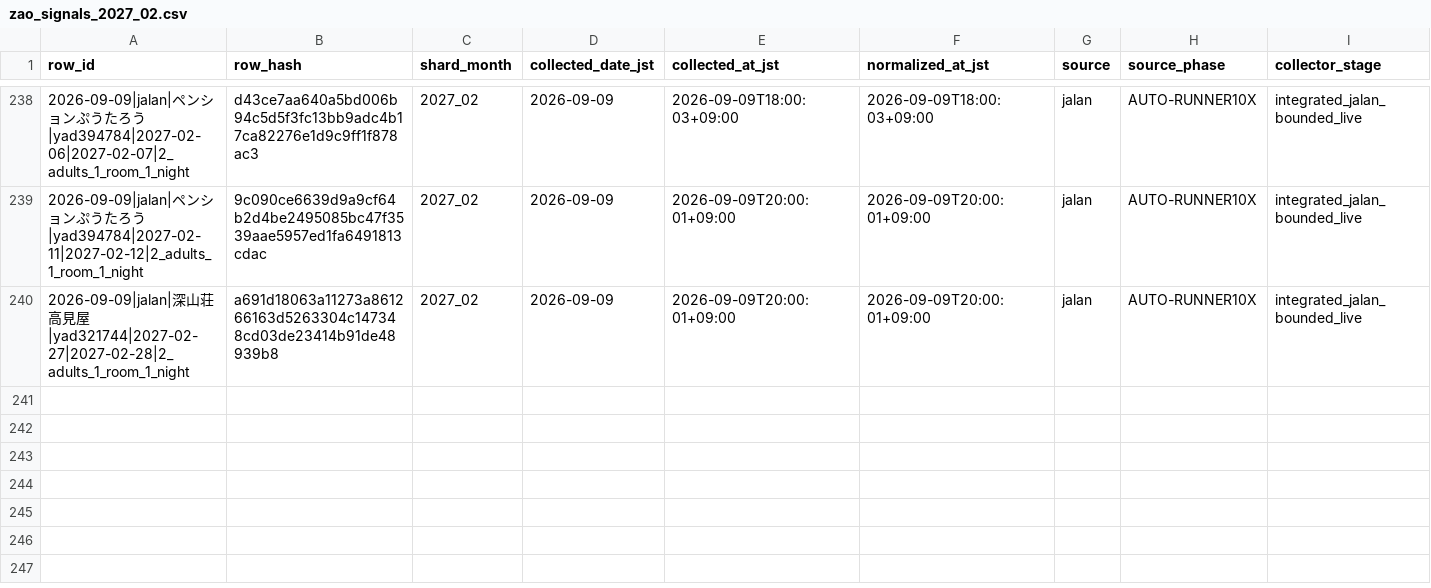
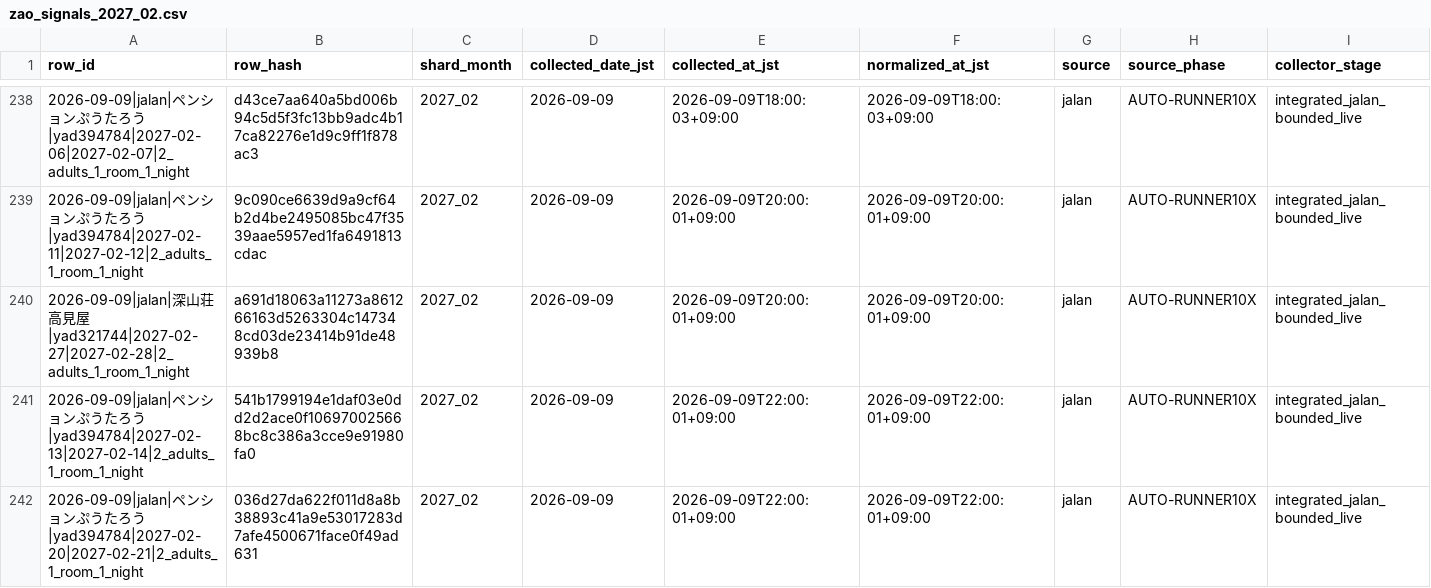
Before and after one commit to ginisato-hash/zao-market-intelligence, a CSV file: .data/history/zao_signals_2027_02.csv, drawn as a sheet; only a part is shown, gaps mark what is left out; rows hold the shown columns only; the diff names each change by its address in the sheet, - before the commit and + after, or states it on an @@ line.

Commit message:
Auto-commit market data (2026-09-09T22:07:59+09:00)
Automated by ops:auto-commit-push after a scheduled collection run appended
new observations. Data-only: .data/history + apps/zmi-bi-web/data +
.data/market-observations.

```diff
--- a/.data/history/zao_signals_2027_02.csv
+++ b/.data/history/zao_signals_2027_02.csv
+row 241: 2026-09-09|jalan|ペンションぷうたろう|yad394784|2027-02-13|2027-02-14|2_adults_1_room_1_night | 541b1799194e1daf03e0dd2d2ace0f106970025668bc8c386a3cce9e91980fa0 | 2027_02 | 2026-09-09 | 2026-09-09T22:00:01+09:00 | 2026-09-09T22:00:01+09:00 | jalan | AUTO-RUNNER10X | integrated_jalan_bounded_live
+row 242: 2026-09-09|jalan|ペンションぷうたろう|yad394784|2027-02-20|2027-02-21|2_adults_1_room_1_night | 036d27da622f011d8a8b38893c41a9e53017283d7afe4500671face0f49ad631 | 2027_02 | 2026-09-09 | 2026-09-09T22:00:01+09:00 | 2026-09-09T22:00:01+09:00 | jalan | AUTO-RUNNER10X | integrated_jalan_bounded_live
```
Also changed, not shown: apps/zmi-bi-web/data/market_dp_pressure_by_checkin.csv, apps/zmi-bi-web/data/own_property_coverage.csv, 12 other files.
